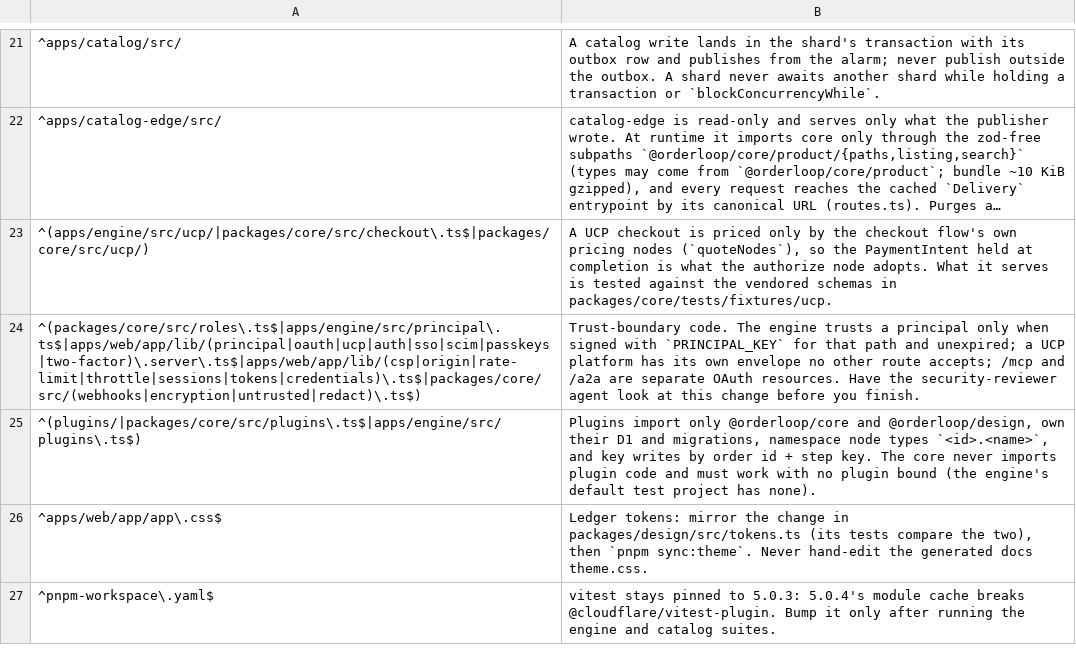
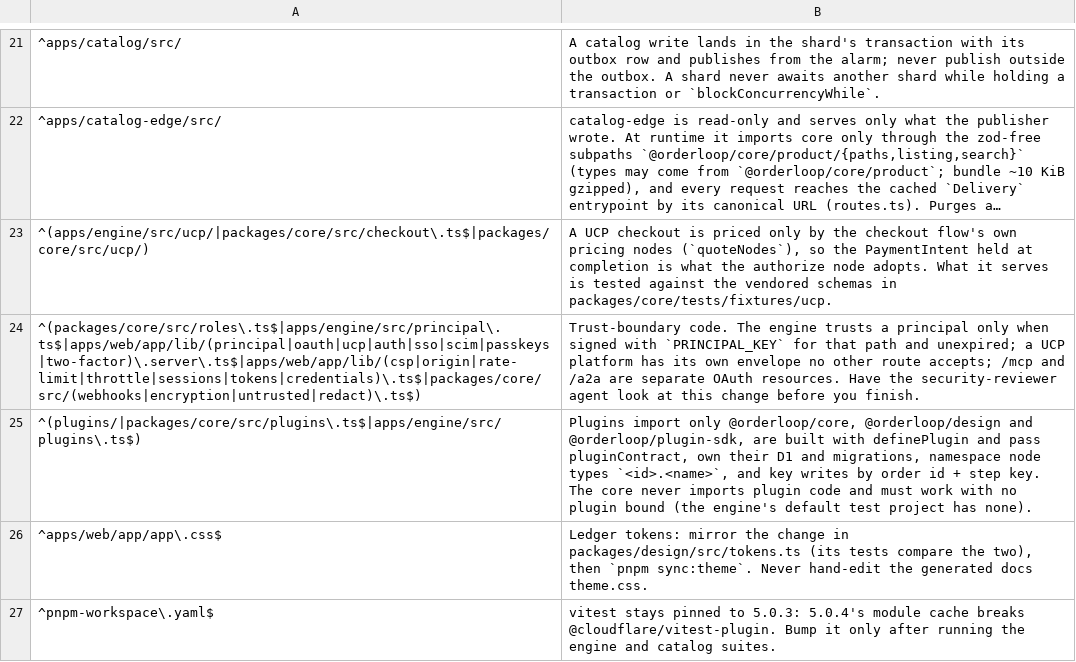
Before and after one commit to blakebauman/orderloop, a TSV file: .claude/skills/orderloop-conventions/references/rules-map.tsv, drawn as a sheet; only a part is shown, gaps mark what is left out; long unchanged cells end in ….

```diff
--- a/.claude/skills/orderloop-conventions/references/rules-map.tsv
+++ b/.claude/skills/orderloop-conventions/references/rules-map.tsv
@@ -24,3 +24,3 @@
 ^(packages/core/src/roles\.ts$|apps/engine/src/principal\.ts$|apps/web/app/lib/(principal|oauth|ucp|auth|sso|scim|passkeys|two-factor)\.server\.ts$|apps/web/app/lib/(csp|origin|rate-limit|throttle|sessions|tokens|credentials)\.ts$|packages/core/src/(webhooks|encryption|untrusted|redact)\.ts$)	Trust-boundary code. The engine trusts a principal only when signed with `PRINCIPAL_KEY` for that path and unexpired; a UCP platform has its own envelope no other route accepts; /mcp and /a2a are separate OAuth resources. Have the security-reviewer agent look at this change before you finish.
-^(plugins/|packages/core/src/plugins\.ts$|apps/engine/src/plugins\.ts$)	Plugins import only @orderloop/core and @orderloop/design, own their D1 and migrations, namespace node types `<id>.<name>`, and key writes by order id + step key. The core never imports plugin code and must work with no plugin bound (the engine's default test project has none).
+^(plugins/|packages/core/src/plugins\.ts$|apps/engine/src/plugins\.ts$)	Plugins import only @orderloop/core, @orderloop/design and @orderloop/plugin-sdk, are built with definePlugin and pass pluginContract, own their D1 and migrations, namespace node types `<id>.<name>`, and key writes by order id + step key. The core never imports plugin code and must work with no plugin bound (the engine's default test project has none).
 ^apps/web/app/app\.css$	Ledger tokens: mirror the change in packages/design/src/tokens.ts (its tests compare the two), then `pnpm sync:theme`. Never hand-edit the generated docs theme.css.
```
Also changed, not shown: 35 other files.
